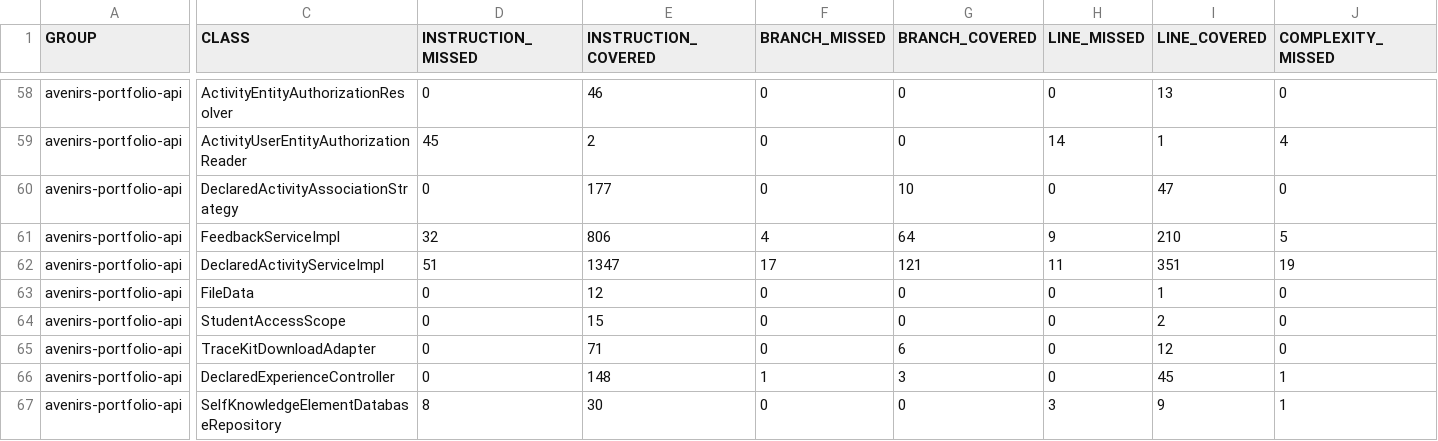
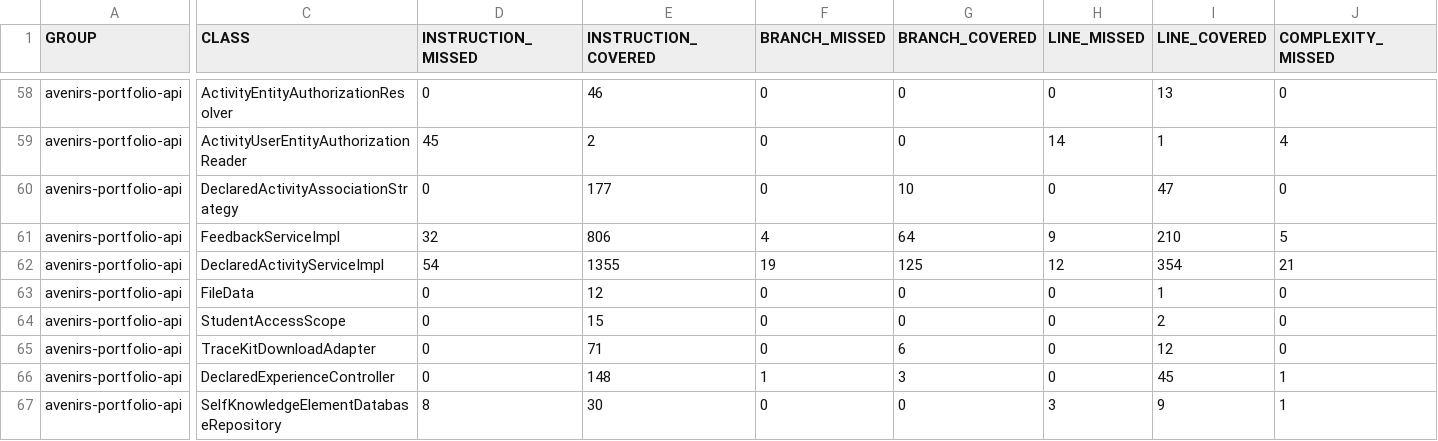
Before and after one commit to avenirs-esr/avenirs-portfolio-api, a CSV file: docs/jacoco-report/jacoco/jacoco.csv, drawn as a sheet; only a part is shown, gaps mark what is left out; the diff covers the shown part only; the diff names each change by its address in the sheet, - before the commit and + after, or states it on an @@ line.

```diff
--- a/docs/jacoco-report/jacoco/jacoco.csv
+++ b/docs/jacoco-report/jacoco/jacoco.csv
-D62 (INSTRUCTION_MISSED): 51
+D62 (INSTRUCTION_MISSED): 54
-E62 (INSTRUCTION_COVERED): 1347
+E62 (INSTRUCTION_COVERED): 1355
-F62 (BRANCH_MISSED): 17
+F62 (BRANCH_MISSED): 19
-G62 (BRANCH_COVERED): 121
+G62 (BRANCH_COVERED): 125
-H62 (LINE_MISSED): 11
+H62 (LINE_MISSED): 12
-I62 (LINE_COVERED): 351
+I62 (LINE_COVERED): 354
-J62 (COMPLEXITY_MISSED): 19
+J62 (COMPLEXITY_MISSED): 21
```
Also changed, not shown: 1 edited cell elsewhere in this file, 8 other files.
